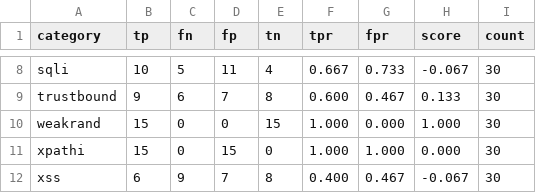
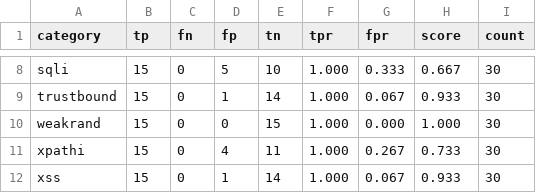
Before and after one commit to mming-liu/nexus-audit, a CSV file: benchmarks/results/owasp_scorecard.csv, drawn as a sheet; only a part is shown, gaps mark what is left out; the diff covers the shown part only; the diff names each change by its address in the sheet, - before the commit and + after, or states it on an @@ line.

```diff
--- a/benchmarks/results/owasp_scorecard.csv
+++ b/benchmarks/results/owasp_scorecard.csv
-B8 (tp): 10
+B8 (tp): 15
-C8 (fn): 5
+C8 (fn): 0
-D8 (fp): 11
+D8 (fp): 5
-E8 (tn): 4
+E8 (tn): 10
-F8 (tpr): 0.667
+F8 (tpr): 1.000
-G8 (fpr): 0.733
+G8 (fpr): 0.333
-H8 (score): -0.067
+H8 (score): 0.667
-B9 (tp): 9
+B9 (tp): 15
-C9 (fn): 6
+C9 (fn): 0
-D9 (fp): 7
+D9 (fp): 1
-E9 (tn): 8
+E9 (tn): 14
-F9 (tpr): 0.600
+F9 (tpr): 1.000
-G9 (fpr): 0.467
+G9 (fpr): 0.067
-H9 (score): 0.133
+H9 (score): 0.933
-D11 (fp): 15
+D11 (fp): 4
-E11 (tn): 0
+E11 (tn): 11
-G11 (fpr): 1.000
+G11 (fpr): 0.267
-H11 (score): 0.000
+H11 (score): 0.733
-B12 (tp): 6
+B12 (tp): 15
-C12 (fn): 9
+C12 (fn): 0
-D12 (fp): 7
+D12 (fp): 1
-E12 (tn): 8
+E12 (tn): 14
-F12 (tpr): 0.400
+F12 (tpr): 1.000
-G12 (fpr): 0.467
+G12 (fpr): 0.067
-H12 (score): -0.067
+H12 (score): 0.933
```
Also changed, not shown: 42 edited cells elsewhere in this file, 12 other files.
